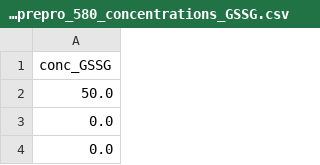
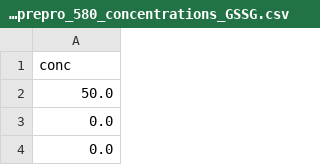
Before and after one commit to mklavin/thesis-mkl2, a CSV file: data/peg_prepro_580_concentrations_GSSG.csv, drawn as a sheet; only a part is shown.

```diff
--- a/data/peg_prepro_580_concentrations_GSSG.csv
+++ b/data/peg_prepro_580_concentrations_GSSG.csv
@@ -1,2 +1,2 @@
-conc_GSSG
+conc
 50.0
```
Also changed, not shown: data/phos_prepro_580_concentrations_GSSG.csv, data/phos_prepro_610_concentrations_GSH.csv, 16 other files.
